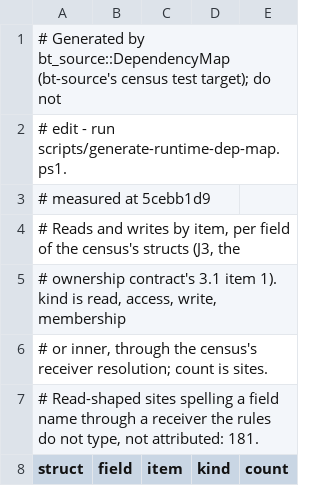
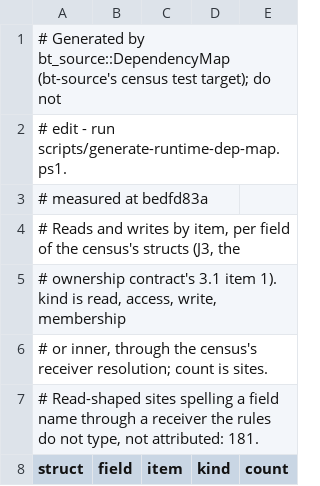
Before and after one commit to lulu-loopp/folio-terminal, a TSV file: docs/plans/design/runtime-dep-map/fields.tsv, drawn as a sheet; only a part is shown.

```diff
--- a/docs/plans/design/runtime-dep-map/fields.tsv
+++ b/docs/plans/design/runtime-dep-map/fields.tsv
@@ -2,3 +2,3 @@
 # edit - run scripts/generate-runtime-dep-map.ps1.
-# measured at 5cebb1d9
+# measured at bedfd83a
 # Reads and writes by item, per field of the census's structs (J3, the
```
Also changed, not shown: docs/plans/design/runtime-dep-map/doors.tsv, docs/plans/design/runtime-dep-map/topics.tsv, 1 other file.
